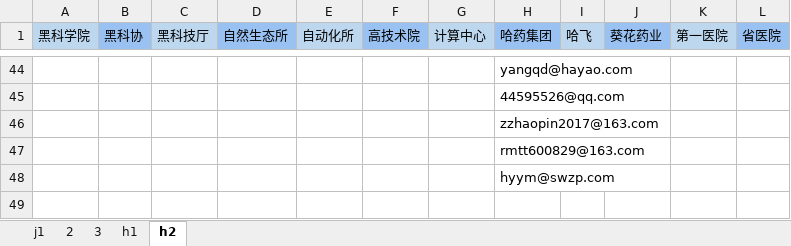
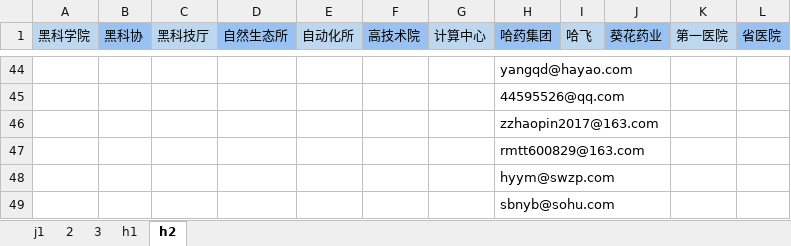
Before and after one commit to MrFIFA2016/emails, an Excel workbook: emails.xlsx, sheet h2, drawn as a sheet; only a part is shown, gaps mark what is left out; values as stored, in another font and other column widths than the file's, no borders; the diff names each change by its address in the sheet, - before the commit and + after, or states it on an @@ line.

```diff
--- a/emails.xlsx (sheet h2)
+++ b/emails.xlsx (sheet h2)
+row 49:  |  |  |  |  |  |  | sbnyb@sohu.com
```
